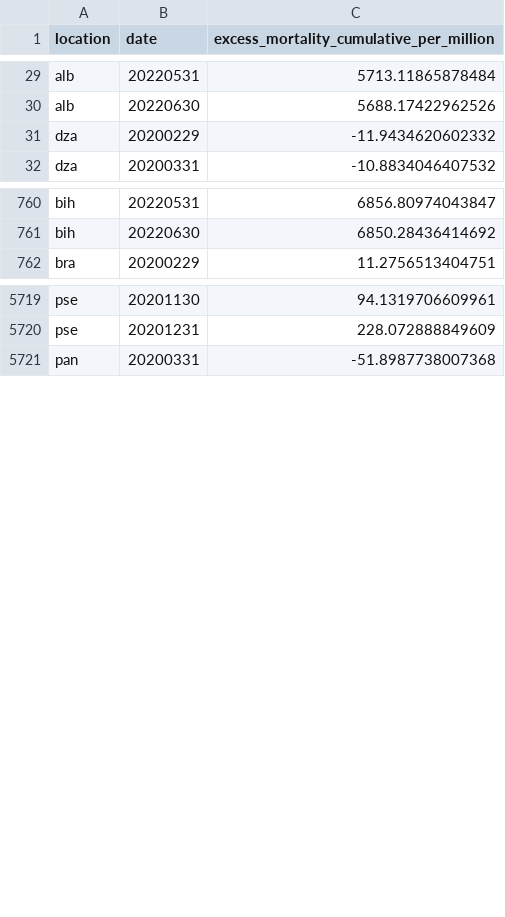
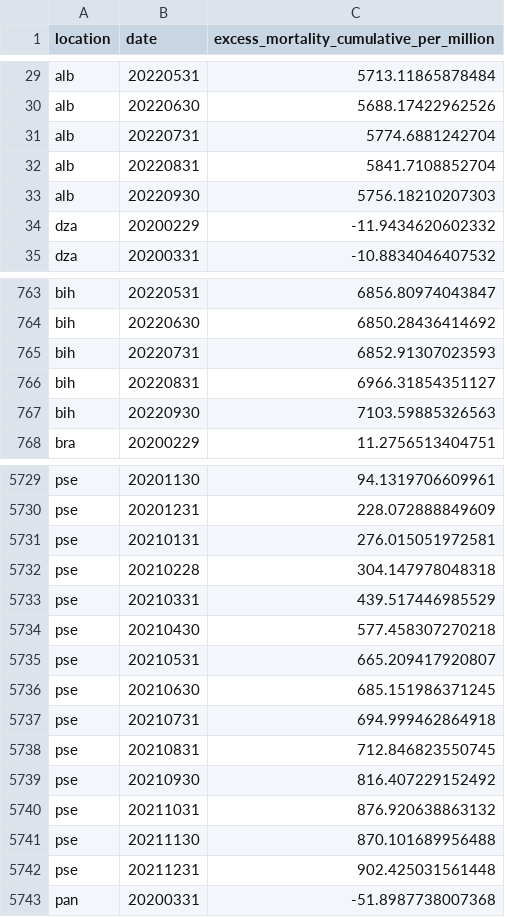
Before and after one commit to open-numbers/ddf--owid--covid_19, a CSV file: ddf--datapoints--excess_mortality_cumulative_per_million--by--location--date.csv, drawn as a sheet; only a part is shown, gaps mark what is left out; the diff covers the shown part only; the diff names each change by its address in the sheet, - before the commit and + after, or states it on an @@ line.

```diff
--- a/ddf--datapoints--excess_mortality_cumulative_per_million--by--location--date.csv
+++ b/ddf--datapoints--excess_mortality_cumulative_per_million--by--location--date.csv
+row 31: alb | 20220731 | 5774.6881242704
+row 32: alb | 20220831 | 5841.7108852704
+row 33: alb | 20220930 | 5756.18210207303
+row 765: bih | 20220731 | 6852.91307023593
+row 766: bih | 20220831 | 6966.31854351127
+row 767: bih | 20220930 | 7103.59885326563
+row 5731: pse | 20210131 | 276.015051972581
+row 5732: pse | 20210228 | 304.147978048318
+row 5733: pse | 20210331 | 439.517446985529
+row 5734: pse | 20210430 | 577.458307270218
+row 5735: pse | 20210531 | 665.209417920807
+row 5736: pse | 20210630 | 685.151986371245
+row 5737: pse | 20210731 | 694.999462864918
+row 5738: pse | 20210831 | 712.846823550745
+row 5739: pse | 20210930 | 816.407229152492
+row 5740: pse | 20211031 | 876.920638863132
+row 5741: pse | 20211130 | 870.101689956488
+row 5742: pse | 20211231 | 902.425031561448
```
Also changed, not shown: 8 added rows and 40 edited cells elsewhere in this file, ddf--datapoints--excess_mortality--by--location--date.csv, ddf--datapoints--excess_mortality_cumulative--by--location--date.csv, 39 other files.
